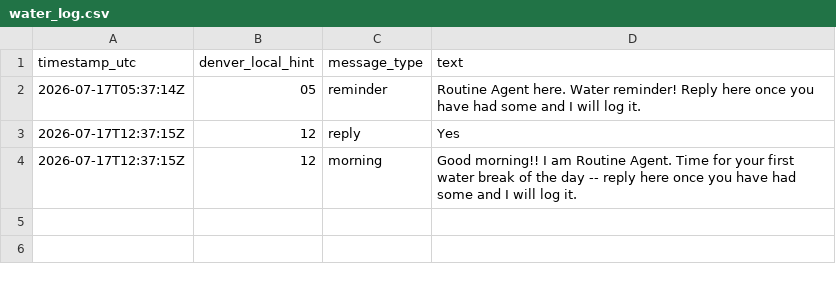
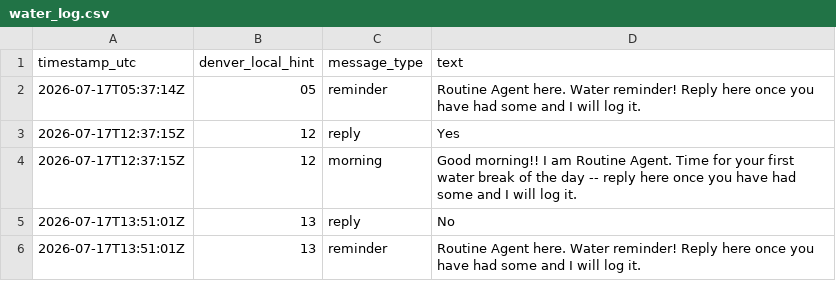
Before and after one commit to astramindsapp-oss/testagent, a CSV file: water_log.csv, drawn as a sheet.

```diff
--- a/water_log.csv
+++ b/water_log.csv
@@ -4 +4,3 @@ timestamp_utc,denver_local_hint,message_type,text
 2026-07-17T12:37:15Z,12,morning,"Good morning!! I am Routine Agent. Time for your first water break of the day -- reply here once you have had some and I will log it."
+2026-07-17T13:51:01Z,13,reply,"No"
+2026-07-17T13:51:01Z,13,reminder,"Routine Agent here. Water reminder! Reply here once you have had some and I will log it."
```
Also changed, not shown: 1 other file.
